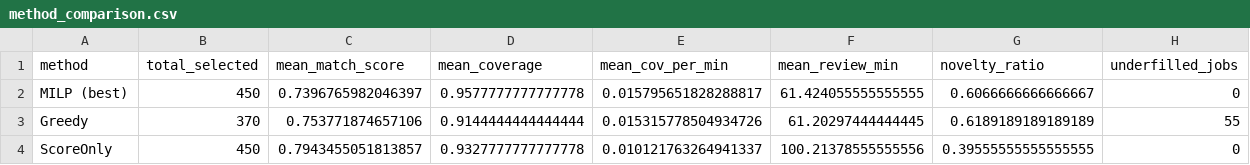
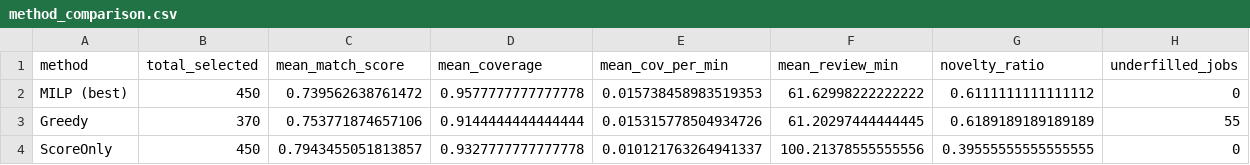
Before and after one commit to Saltykub/BC2411-Project, a CSV file: outputs/method_comparison.csv, drawn as a sheet.

```diff
--- a/outputs/method_comparison.csv
+++ b/outputs/method_comparison.csv
@@ -1,3 +1,3 @@
 method,total_selected,mean_match_score,mean_coverage,mean_cov_per_min,mean_review_min,novelty_ratio,underfilled_jobs
-MILP (best),450,0.7396765982046397,0.9577777777777778,0.015795651828288817,61.424055555555555,0.6066666666666667,0
+MILP (best),450,0.739562638761472,0.9577777777777778,0.015738458983519353,61.62998222222222,0.6111111111111112,0
 Greedy,370,0.753771874657106,0.9144444444444444,0.015315778504934726,61.20297444444445,0.6189189189189189,55
```
Also changed, not shown: outputs/milp_best_selected.csv, outputs/sensitivity_budget.csv, 24 other files.
